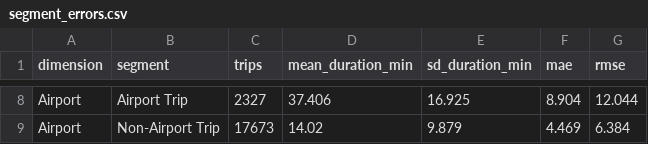
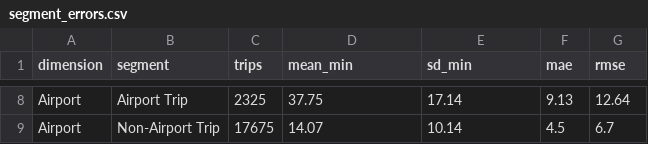
Before and after one commit to deokaran/taxi-prediction, a CSV file: outputs/segment_errors.csv, drawn as a sheet; only a part is shown, gaps mark what is left out; the diff covers the shown part only; the diff names each change by its address in the sheet, - before the commit and + after, or states it on an @@ line.

```diff
--- a/outputs/segment_errors.csv
+++ b/outputs/segment_errors.csv
-D1: mean_duration_min
+D1: mean_min
-E1: sd_duration_min
+E1: sd_min
-C8 (trips): 2327
+C8 (trips): 2325
-D8 (mean_min): 37.406
+D8 (mean_min): 37.75
-E8 (sd_min): 16.925
+E8 (sd_min): 17.14
-F8 (mae): 8.904
+F8 (mae): 9.13
-G8 (rmse): 12.044
+G8 (rmse): 12.64
-C9 (trips): 17673
+C9 (trips): 17675
-D9 (mean_min): 14.02
+D9 (mean_min): 14.07
-E9 (sd_min): 9.879
+E9 (sd_min): 10.14
-F9 (mae): 4.469
+F9 (mae): 4.5
-G9 (rmse): 6.384
+G9 (rmse): 6.7
```
Also changed, not shown: 30 edited cells elsewhere in this file, outputs/linear_coefficients.csv, outputs/model_metrics.csv, 13 other files.
